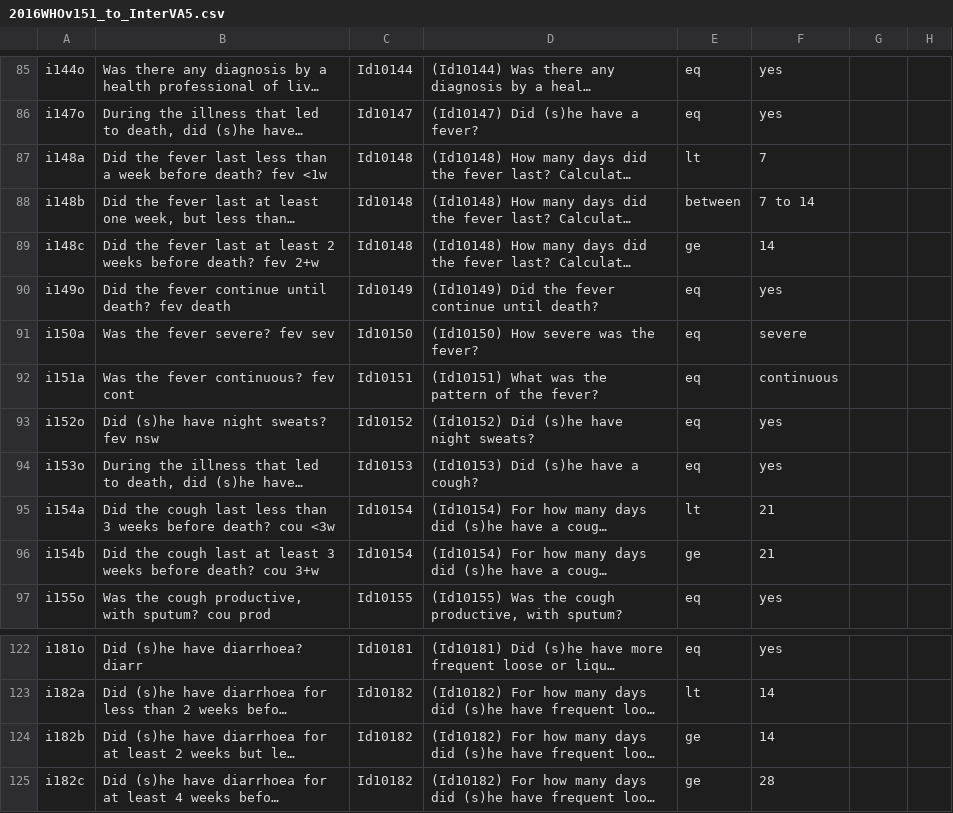
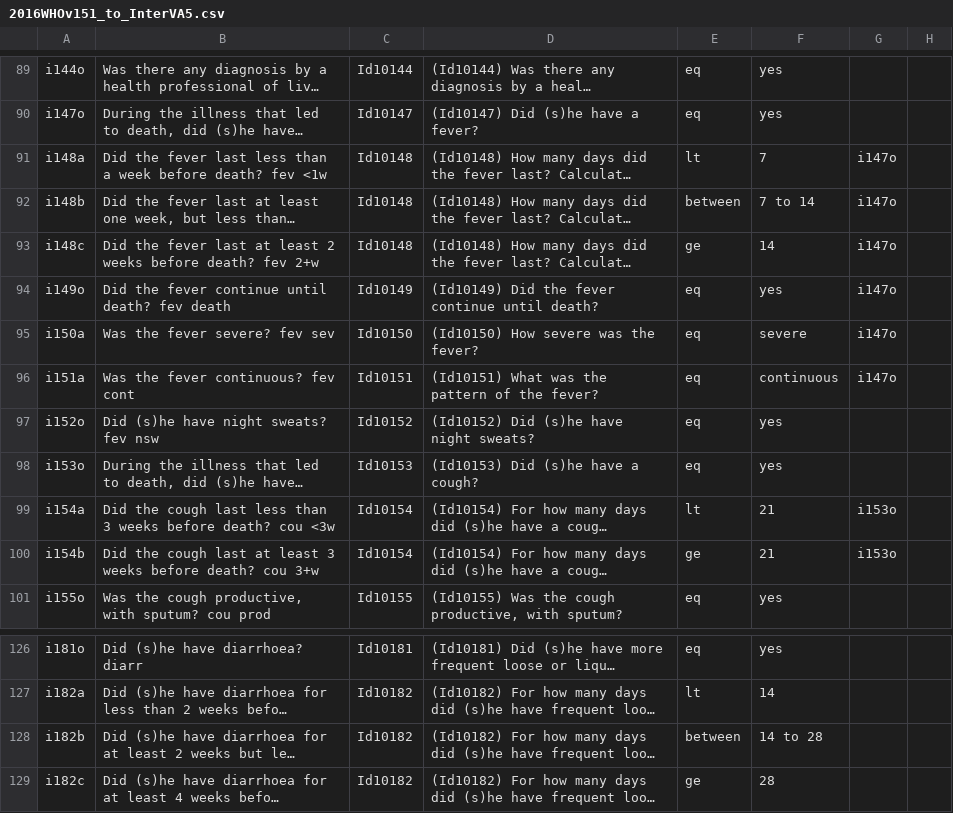
Before and after one commit to verbal-autopsy-software/pyCrossVA, a CSV file: pycrossva/resources/mapping_configuration_files/2016WHOv151_to_InterVA5.csv, drawn as a sheet; only a part is shown, gaps mark what is left out; long unchanged cells end in …; addresses are those after the commit; the diff covers the shown part only; the diff names each change by its address in the sheet, - before the commit and + after, or states it on an @@ line.

```diff
--- a/pycrossva/resources/mapping_configuration_files/2016WHOv151_to_InterVA5.csv
+++ b/pycrossva/resources/mapping_configuration_files/2016WHOv151_to_InterVA5.csv
-G91:G96: (empty)
+G91:G96: i147o
-G99:G100: (empty)
+G99:G100: i153o
-E128: ge
+E128: between
-F128: 14
+F128: 14 to 28
```
Also changed, not shown: 5 added rows and 22 edited cells elsewhere in this file.
